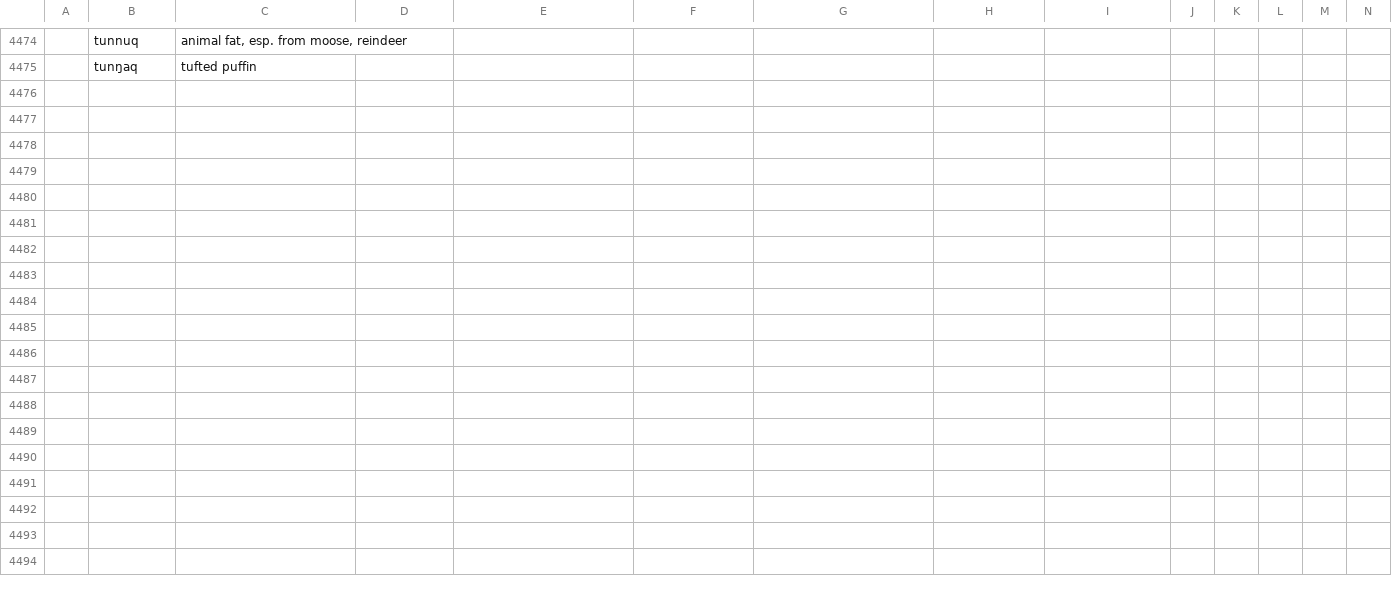
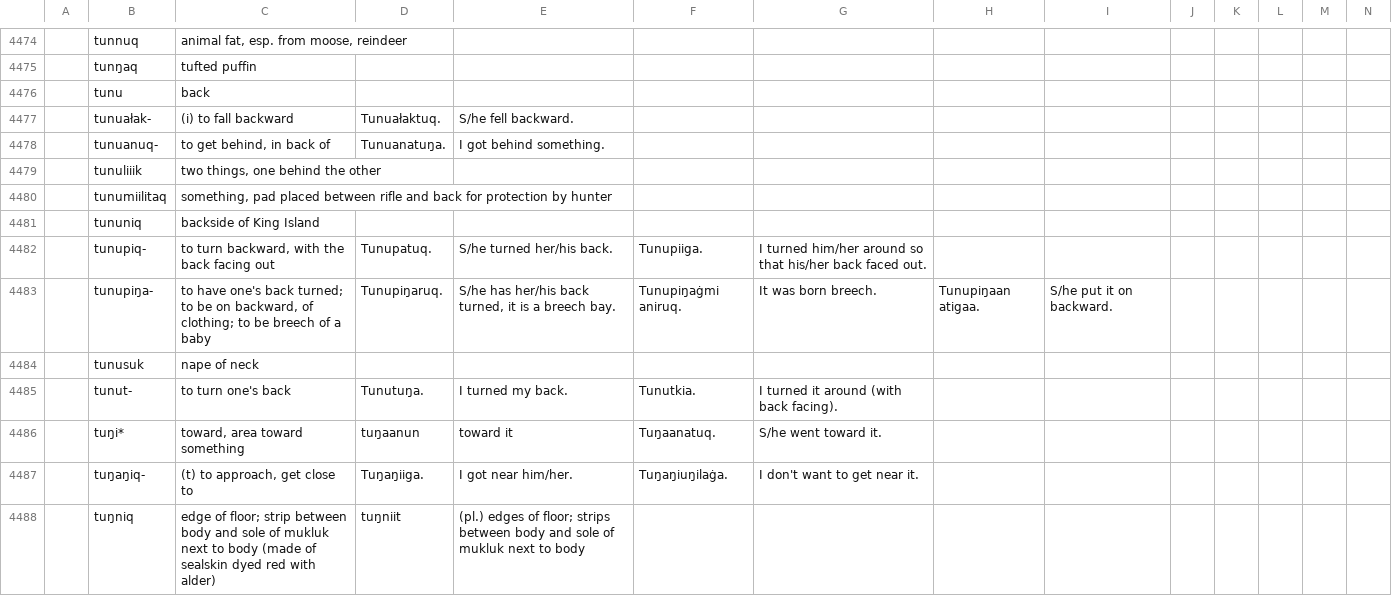
Before and after one commit to ilisaqativut/ki-dict, a CSV file: data/data.csv, drawn as a sheet; only a part is shown, gaps mark what is left out; rows hold the shown columns only; the diff covers the shown part only; the diff names each change by its address in the sheet, - before the commit and + after, or states it on an @@ line.

Commit message:
Update data.csv

```diff
--- a/data/data.csv
+++ b/data/data.csv
+row 4476:  | tunu | back
+row 4477:  | tunuałak- | (i) to fall backward | Tunuałaktuq. | S/he fell backward.
+row 4478:  | tunuanuq- | to get behind, in back of | Tunuanatuŋa. | I got behind something.
+row 4479:  | tunuliiik | two things, one behind the other
+row 4480:  | tunumiilitaq | something, pad placed between rifle and back for protection by hunter
+row 4481:  | tununiq | backside of King Island
+row 4482:  | tunupiq- | to turn backward, with the back facing out | Tunupatuq. | S/he turned her/his back. | Tunupiiga. | I turned him/her around so that his/her back faced out.
+row 4483:  | tunupiŋa- | to have one's back turned; to be on backward, of clothing; to be breech of a baby | Tunupiŋaruq. | S/he has her/his back turned, it is a breech bay. | Tunupiŋaġmi aniruq. | It was born breech. | Tunupiŋaan atigaa. | S/he put it on backward.
+row 4484:  | tunusuk | nape of neck
+row 4485:  | tunut- | to turn one's back | Tunutuŋa. | I turned my back. | Tunutkia. | I turned it around (with back facing).
+row 4486:  | tuŋi* | toward, area toward something | tuŋaanun | toward it | Tuŋaanatuq. | S/he went toward it.
+row 4487:  | tuŋaŋiq- | (t) to approach, get close to | Tuŋaŋiiga. | I got near him/her. | Tuŋaŋiuŋilaġa. | I don't want to get near it.
+row 4488:  | tuŋniq | edge of floor; strip between body and sole of mukluk next to body (made of sealskin dyed red with alder) | tuŋniit | (pl.) edges of floor; strips between body and sole of mukluk next to body
```
Also changed, not shown: 13 added rows elsewhere in this file.
